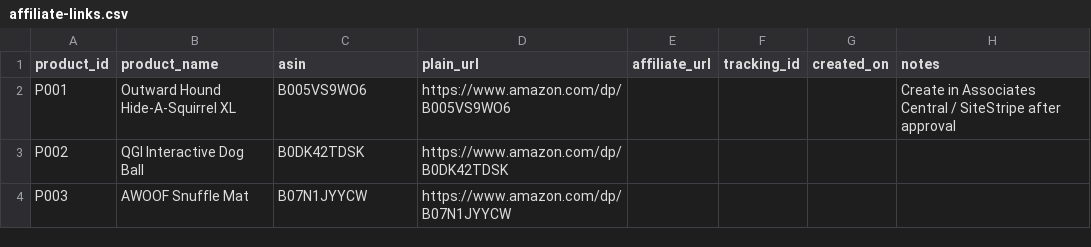
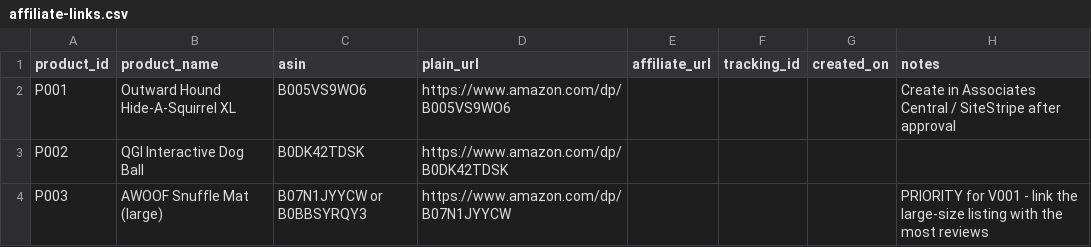
Before and after one commit to petpicks4u8/PetPicks4U, a CSV file: analytics/affiliate-links.csv, drawn as a sheet.

```diff
--- a/analytics/affiliate-links.csv
+++ b/analytics/affiliate-links.csv
@@ -3,2 +3,2 @@ P001,Outward Hound Hide-A-Squirrel XL,B005VS9WO6,https://www.amazon.com/dp/B005V
 P002,QGI Interactive Dog Ball,B0DK42TDSK,https://www.amazon.com/dp/B0DK42TDSK,,,,
-P003,AWOOF Snuffle Mat,B07N1JYYCW,https://www.amazon.com/dp/B07N1JYYCW,,,,
+P003,AWOOF Snuffle Mat (large),B07N1JYYCW or B0BBSYRQY3,https://www.amazon.com/dp/B07N1JYYCW,,,,PRIORITY for V001 - link the large-size listing with the most reviews
```
Also changed, not shown: analytics/content-calendar.csv, analytics/performance-tracker.csv, 22 other files.
